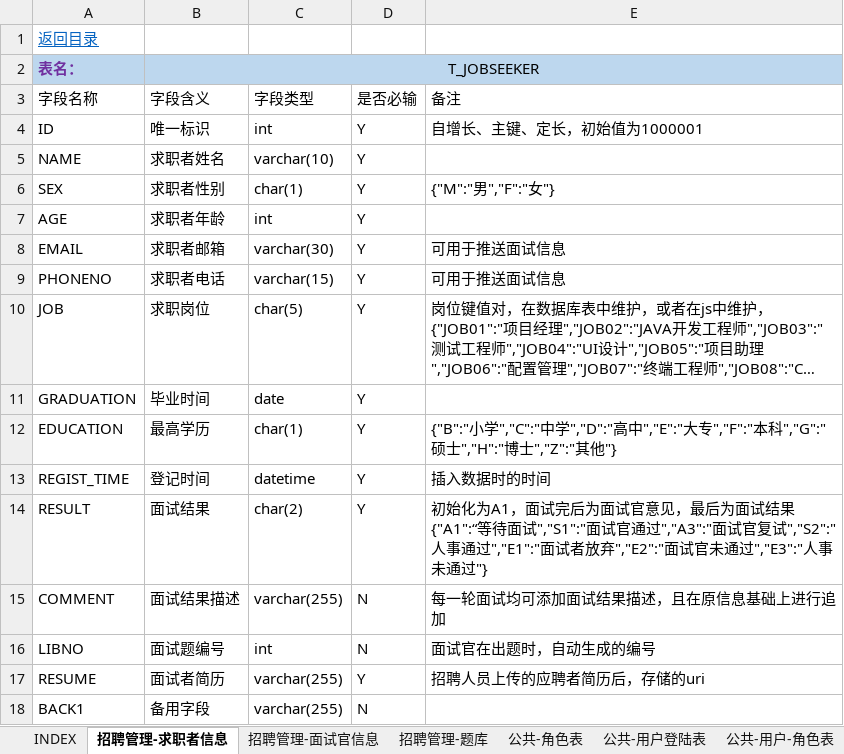
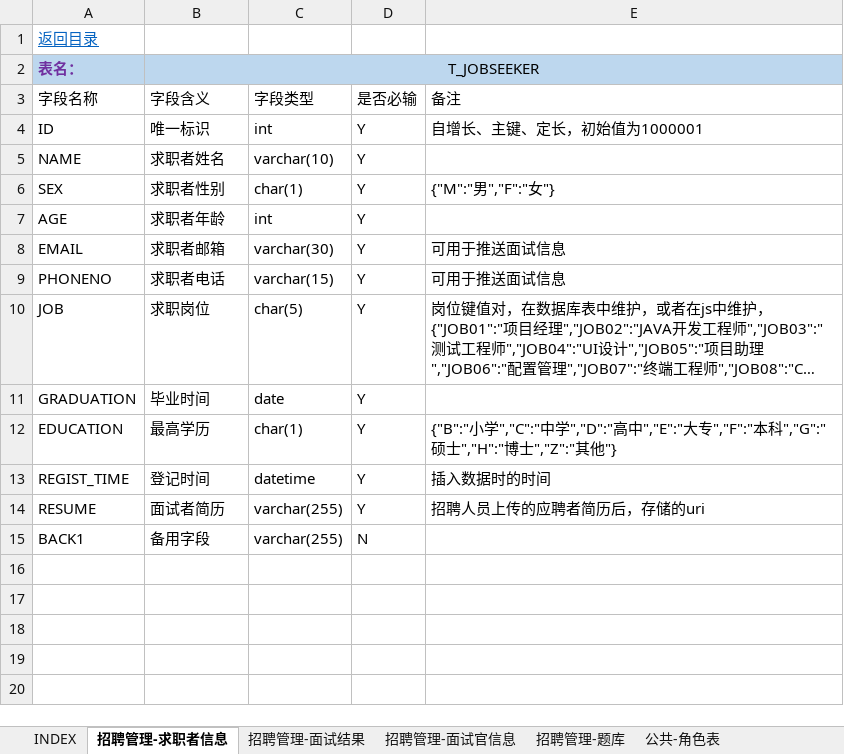
Before and after one commit to karl-team2018/SelfTools, an Excel workbook: tools/businessdoc/数据库表 .xlsx, sheet 招聘管理-求职者信息, drawn as a sheet; long unchanged cells end in …; values as stored, in another font and other column widths than the file's, no borders; ↵ is a line break in a cell; the diff names each change by its address in the sheet, - before the commit and + after, or states it on an @@ line.

```diff
--- a/tools/businessdoc/数据库表 .xlsx (sheet 招聘管理-求职者信息)
+++ b/tools/businessdoc/数据库表 .xlsx (sheet 招聘管理-求职者信息)
+sheet tab: 招聘管理-面试结果
-row 14: RESULT | 面试结果 | char(2) | Y | 初始化为A1，面试完后为面试官意见，最后为面试结果 ↵ {"A1":“等待面试","S1":"面试官通过","A3":"面试官复试","S2":"人事通过","E1":"面试者放弃","E2":"面试官未通过","E3":"人事未通过"}
-row 15: COMMENT | 面试结果描述 | varchar(255) | N | 每一轮面试均可添加面试结果描述，且在原信息基础上进行追加
-row 16: LIBNO | 面试题编号 | int | N | 面试官在出题时，自动生成的编号
```
Also changed, not shown: sheet 招聘管理-题库, sheet 公共-用户信息表, sheet 公共-用户登陆表, sheet INDEX, sheet 公共-业务表-角色.
